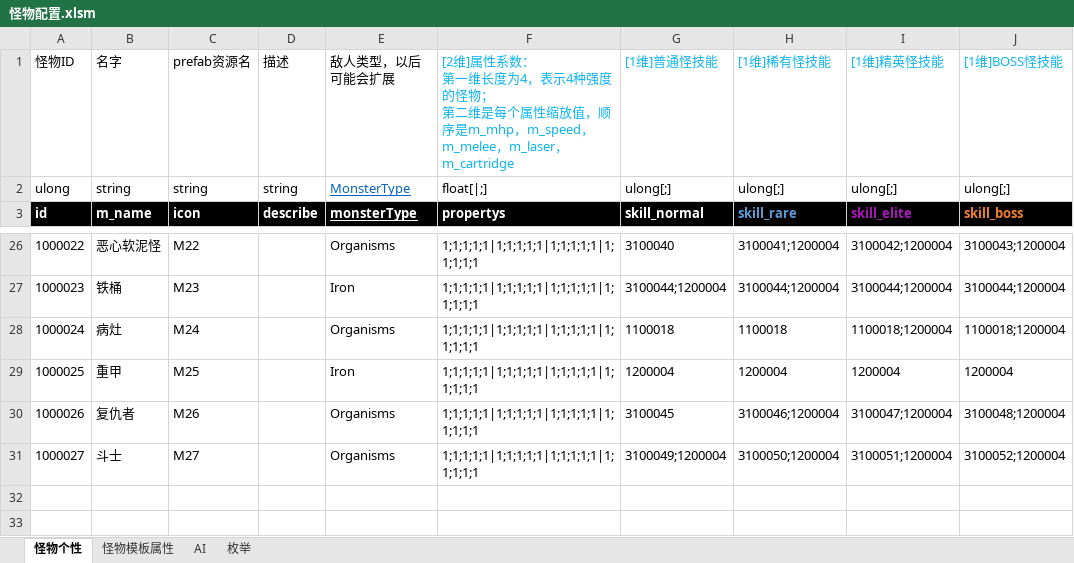
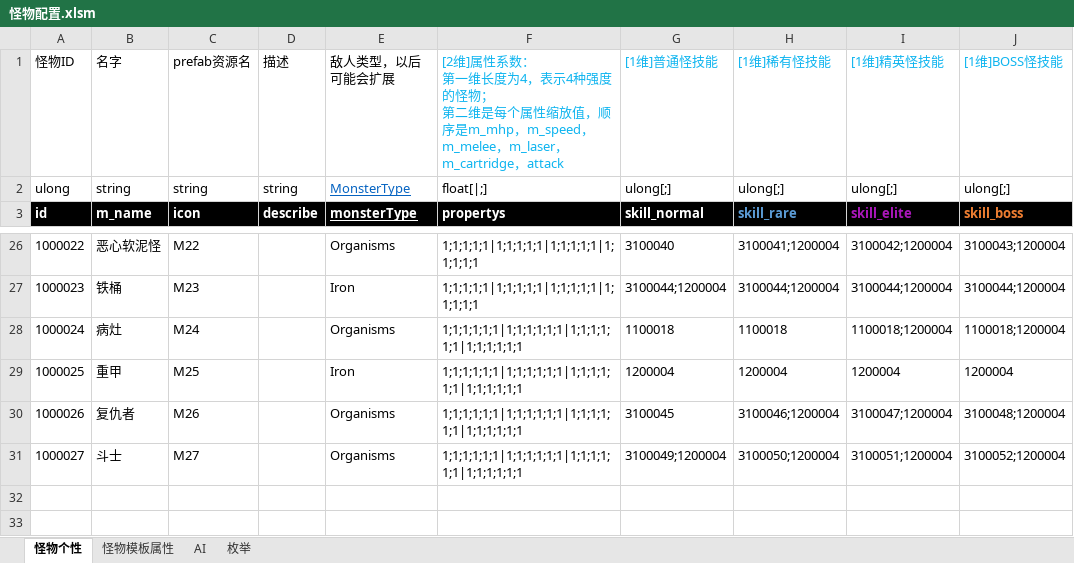
Before and after one commit to Canvastudio/Prometheus, an Excel workbook: Design/原始配置表/怪物配置.xlsm, sheet 怪物个性, drawn as a sheet; only a part is shown, gaps mark what is left out; values as stored, in another font and other column widths than the file's, no borders; conditional formats and table styles not drawn; the diff names each change by its address in the sheet, - before the commit and + after, or states it on an @@ line.

```diff
--- a/Design/原始配置表/怪物配置.xlsm (sheet 怪物个性)
+++ b/Design/原始配置表/怪物配置.xlsm (sheet 怪物个性)
-F1: …，m_laser，m_cartridge
+F1: …，m_laser，m_cartridge，attack
-F28:F31: 1;1;1;1;1|1;1;1;1;1|1;1;1;1;1|1;1;1;1;1
+F28:F31: 1;1;1;1;1;1|1;1;1;1;1;1|1;1;1;1;1;1|1;1;1;1;1;1
```
Also changed, not shown: 2 other files.
